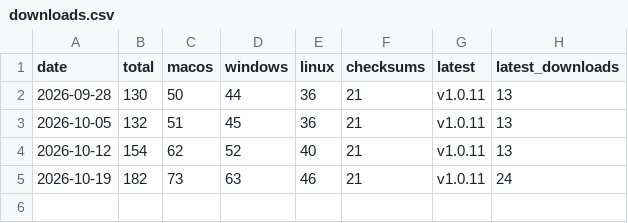
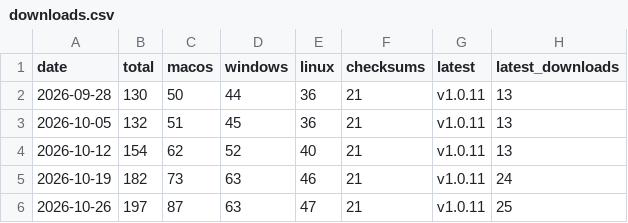
Before and after one commit to meSingh/sukhi-play, a CSV file: downloads.csv, drawn as a sheet; the diff names each change by its address in the sheet, - before the commit and + after, or states it on an @@ line.

```diff
--- a/downloads.csv
+++ b/downloads.csv
+row 6: 2026-10-26 | 197 | 87 | 63 | 47 | 21 | v1.0.11 | 25
```
